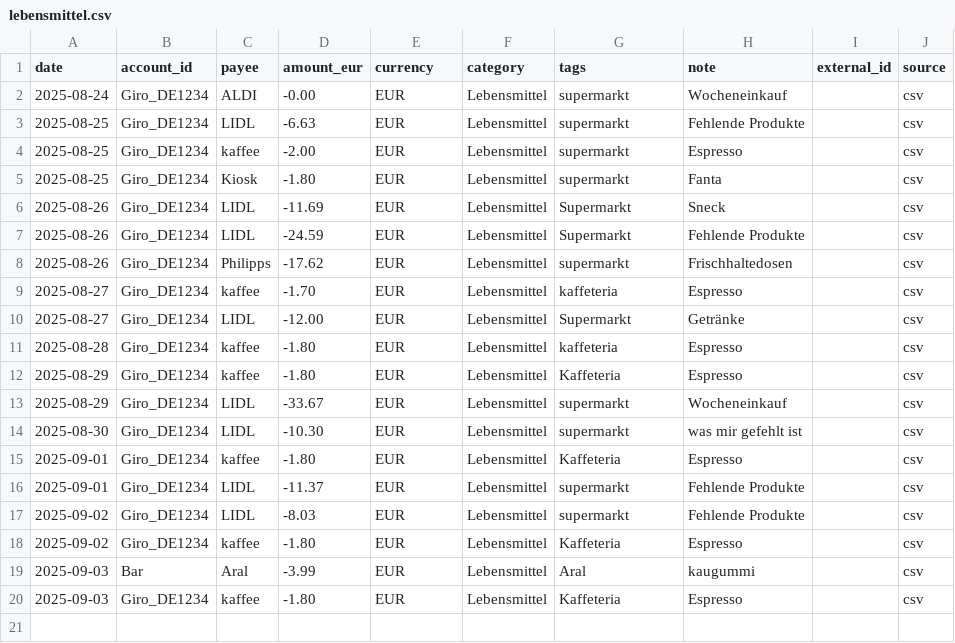
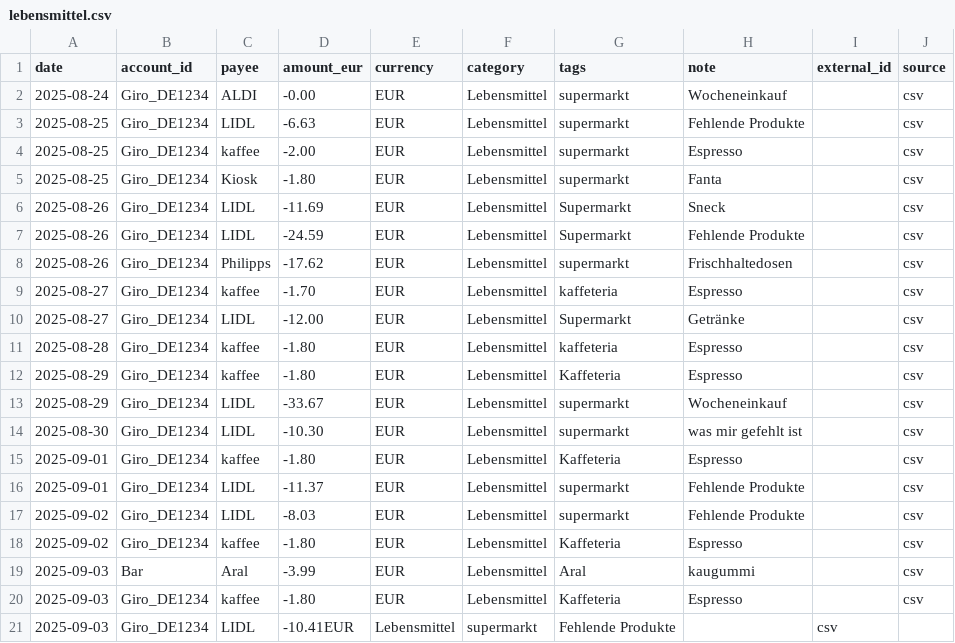
Before and after one commit to abdel0909/finanz-agent, a CSV file: data/inbox/lebensmittel.csv, drawn as a sheet.

Commit message:
Update lebensmittel.csv

```diff
--- a/data/inbox/lebensmittel.csv
+++ b/data/inbox/lebensmittel.csv
@@ -20 +20,2 @@ date,account_id,payee,amount_eur,currency,category,tags,note,external_id,source
 2025-09-03,Giro_DE1234,kaffee,-1.80,EUR,Lebensmittel,Kaffeteria,"Espresso",,csv
+2025-09-03,Giro_DE1234,LIDL,-10.41EUR,Lebensmittel,supermarkt,"Fehlende Produkte",,csv
```
